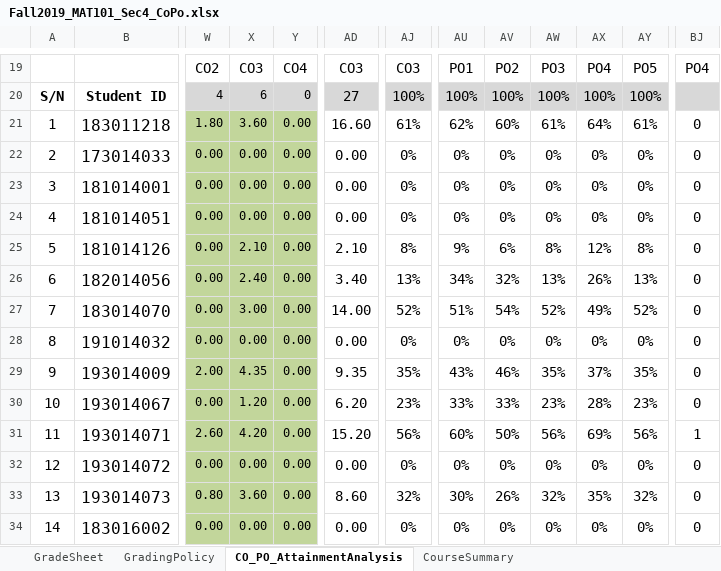
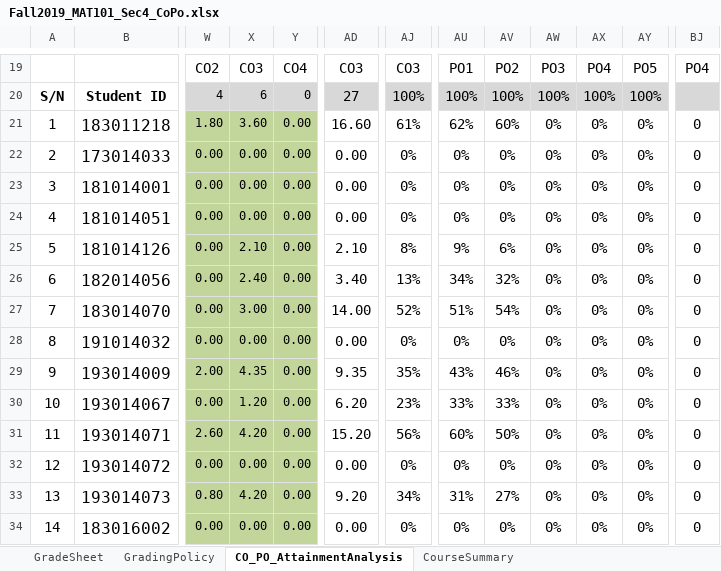
Before and after one commit to SatyakiDas/ulab_course_materials, an Excel workbook: FALL 19/MAT 101/Fall2019_MAT101_Sec4_CoPo.xlsx, sheet CO_PO_AttainmentAnalysis, drawn as a sheet; only a part is shown, gaps mark what is left out; values as stored, in another font and other column widths than the file's, no borders; the diff covers the shown part only; the diff names each change by its address in the sheet, - before the commit and + after, or states it on an @@ line.

```diff
--- a/FALL 19/MAT 101/Fall2019_MAT101_Sec4_CoPo.xlsx (sheet CO_PO_AttainmentAnalysis)
+++ b/FALL 19/MAT 101/Fall2019_MAT101_Sec4_CoPo.xlsx (sheet CO_PO_AttainmentAnalysis)
-AW21: 61%
+AW21: 0%
-AX21: 64%
+AX21: 0%
-AY21: 61%
+AY21: 0%
-AW25: 8%
+AW25: 0%
-AX25: 12%
+AX25: 0%
-AY25: 8%
+AY25: 0%
-AW26: 13%
+AW26: 0%
-AX26: 26%
+AX26: 0%
-AY26: 13%
+AY26: 0%
-AW27: 52%
+AW27: 0%
-AX27: 49%
+AX27: 0%
-AY27: 52%
+AY27: 0%
-AW29: 35%
+AW29: 0%
-AX29: 37%
+AX29: 0%
-AY29: 35%
+AY29: 0%
-AW30: 23%
+AW30: 0%
-AX30: 28%
+AX30: 0%
-AY30: 23%
+AY30: 0%
-AW31: 56%
+AW31: 0%
-AX31: 69%
+AX31: 0%
-AY31: 56%
+AY31: 0%
-BJ31: 1
+BJ31: 0
-X33: 3.60
+X33: 4.20
-AD33: 8.60
+AD33: 9.20
-AJ33: 32%
+AJ33: 34%
-AU33: 30%
+AU33: 31%
-AV33: 26%
+AV33: 27%
-AW33: 32%
+AW33: 0%
-AX33: 35%
+AX33: 0%
-AY33: 32%
+AY33: 0%
```
Also changed, not shown: 26 edited cells elsewhere in this sheet, sheet GradeSheet, sheet CourseSummary, charts or pictures, FALL 19/CSE 101 Non CSE/results_cse101_sec8.xlsx, FALL 19/CSE 208/Fall2019_CSE208_Sec1_CoPo.xlsx, 18 other files.
